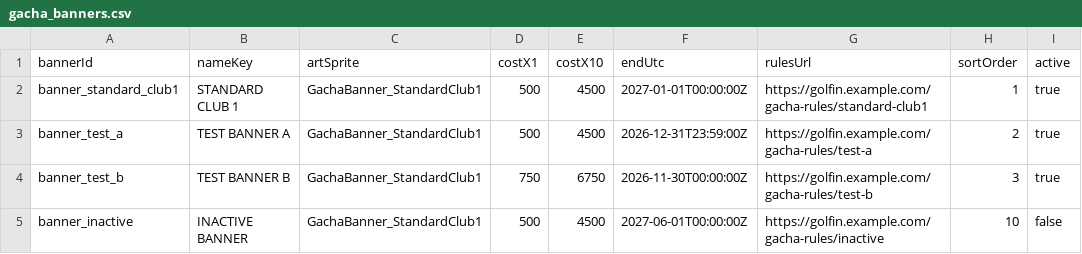
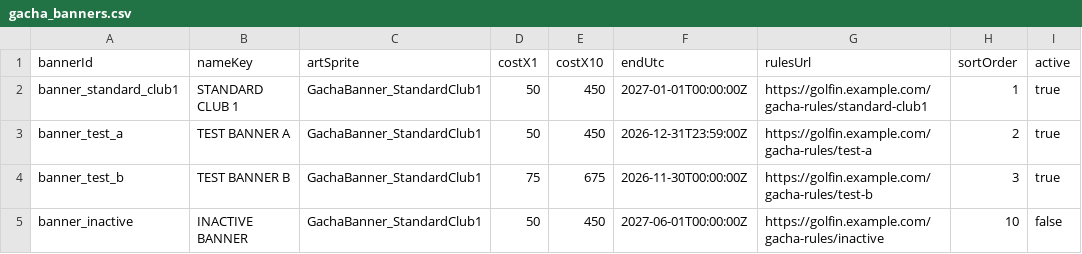
Before and after one commit to cesarguarinoni/Golfin-Redux, a CSV file: Assets/Resources/Data/gacha_banners.csv, drawn as a sheet.

```diff
--- a/Assets/Resources/Data/gacha_banners.csv
+++ b/Assets/Resources/Data/gacha_banners.csv
@@ -1,5 +1,5 @@
 bannerId,nameKey,artSprite,costX1,costX10,endUtc,rulesUrl,sortOrder,active
-banner_standard_club1,STANDARD CLUB 1,GachaBanner_StandardClub1,500,4500,2027-01-01T00:00:00Z,https://golfin.example.com/gacha-rules/standard-club1,1,true
-banner_test_a,TEST BANNER A,GachaBanner_StandardClub1,500,4500,2026-12-31T23:59:00Z,https://golfin.example.com/gacha-rules/test-a,2,true
-banner_test_b,TEST BANNER B,GachaBanner_StandardClub1,750,6750,2026-11-30T00:00:00Z,https://golfin.example.com/gacha-rules/test-b,3,true
-banner_inactive,INACTIVE BANNER,GachaBanner_StandardClub1,500,4500,2027-06-01T00:00:00Z,https://golfin.example.com/gacha-rules/inactive,10,false
+banner_standard_club1,STANDARD CLUB 1,GachaBanner_StandardClub1,50,450,2027-01-01T00:00:00Z,https://golfin.example.com/gacha-rules/standard-club1,1,true
+banner_test_a,TEST BANNER A,GachaBanner_StandardClub1,50,450,2026-12-31T23:59:00Z,https://golfin.example.com/gacha-rules/test-a,2,true
+banner_test_b,TEST BANNER B,GachaBanner_StandardClub1,75,675,2026-11-30T00:00:00Z,https://golfin.example.com/gacha-rules/test-b,3,true
+banner_inactive,INACTIVE BANNER,GachaBanner_StandardClub1,50,450,2027-06-01T00:00:00Z,https://golfin.example.com/gacha-rules/inactive,10,false
```
Also changed, not shown: Assets/Data/HoleDatabase.csv, Assets/Data/LevelUpCosts.csv, 37 other files.
